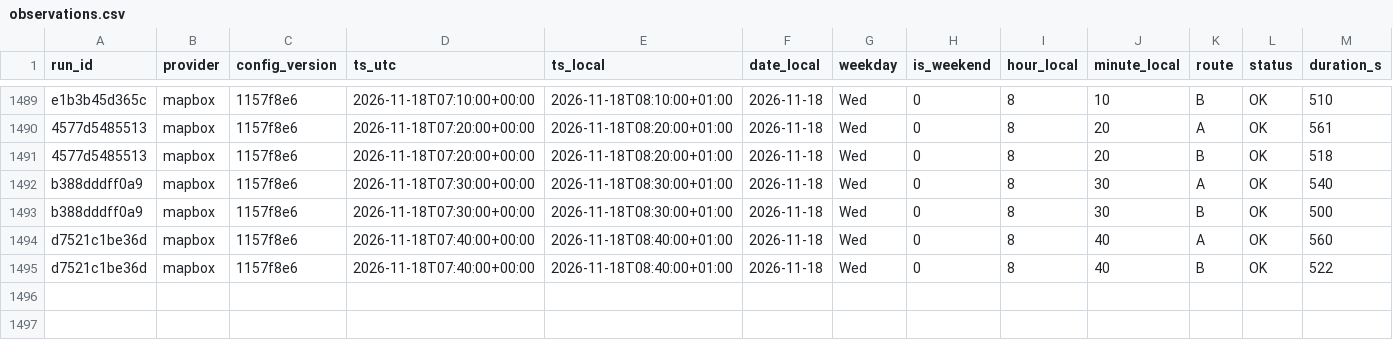
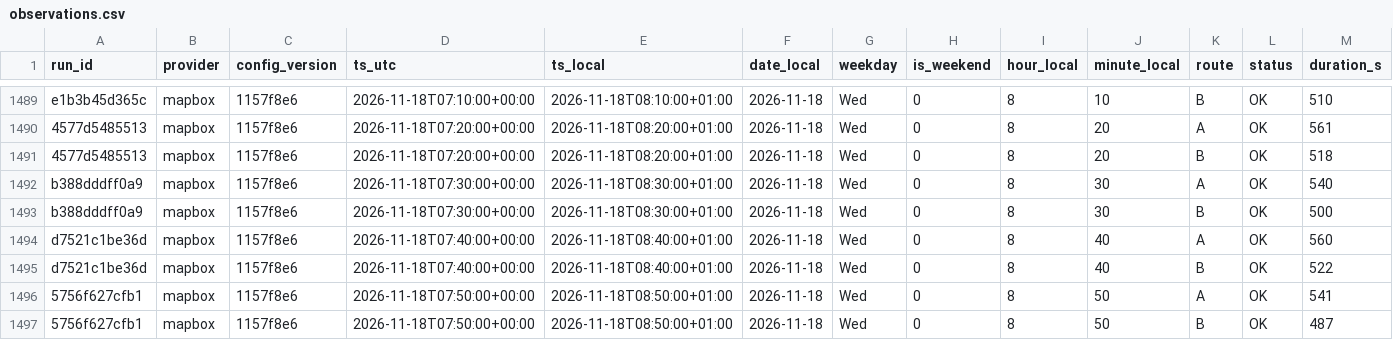
Before and after one commit to AngeloRules/route-data, a CSV file: data/observations.csv, drawn as a sheet; only a part is shown, gaps mark what is left out; rows hold the shown columns only; the diff names each change by its address in the sheet, - before the commit and + after, or states it on an @@ line.

Commit message:
Log travel times 2026-11-18T08:50+0100

```diff
--- a/data/observations.csv
+++ b/data/observations.csv
+row 1496: 5756f627cfb1 | mapbox | 1157f8e6 | 2026-11-18T07:50:00+00:00 | 2026-11-18T08:50:00+01:00 | 2026-11-18 | Wed | 0 | 8 | 50 | A | OK | 541
+row 1497: 5756f627cfb1 | mapbox | 1157f8e6 | 2026-11-18T07:50:00+00:00 | 2026-11-18T08:50:00+01:00 | 2026-11-18 | Wed | 0 | 8 | 50 | B | OK | 487
```
